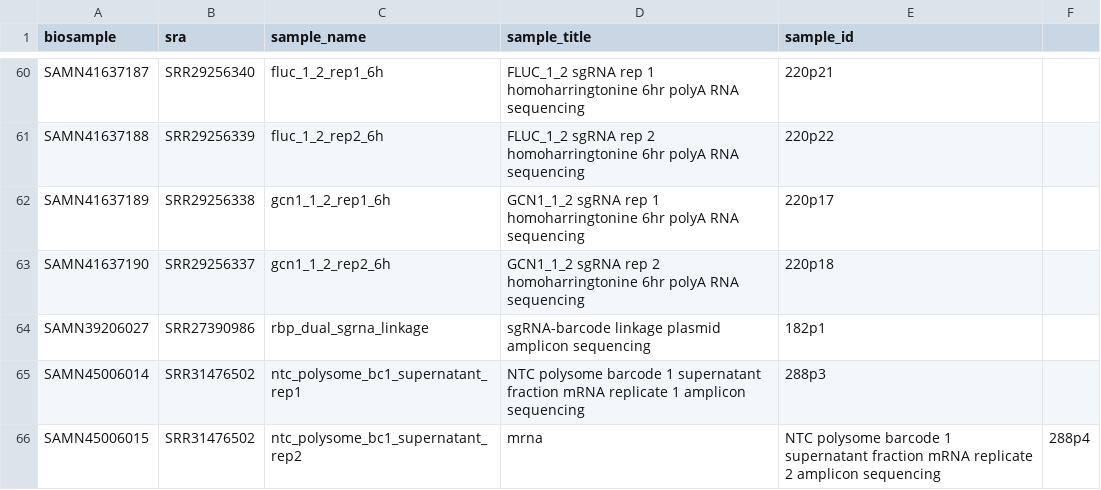
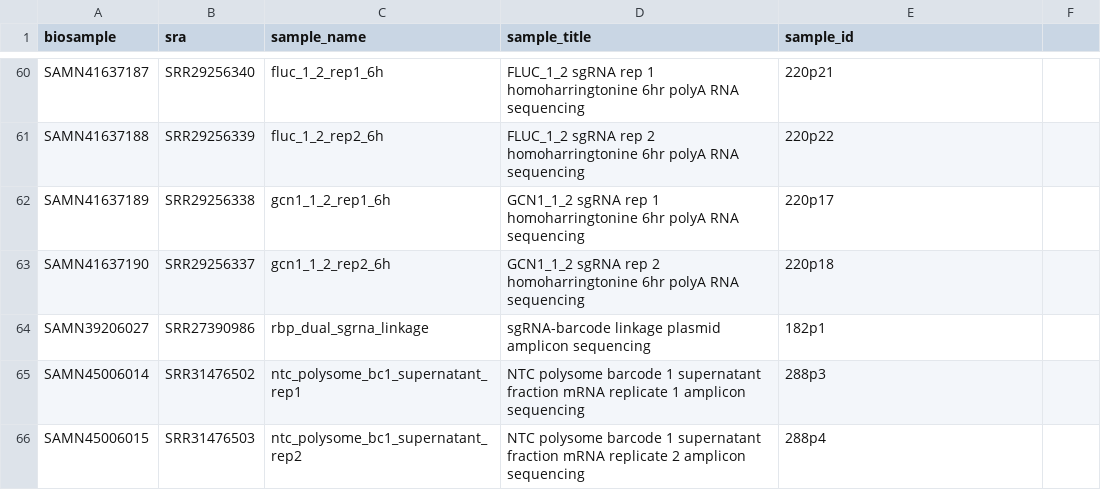
Before and after one commit to rasilab/nugent_2024, a CSV file: data/supplementary_tables/table_s5_sra_accession_numbers.csv, drawn as a sheet; only a part is shown, gaps mark what is left out.

```diff
--- a/data/supplementary_tables/table_s5_sra_accession_numbers.csv
+++ b/data/supplementary_tables/table_s5_sra_accession_numbers.csv
@@ -65,2 +65,2 @@ SAMN39206027,SRR27390986,rbp_dual_sgrna_linkage,sgRNA-barcode linkage plasmid am
 SAMN45006014,SRR31476502,ntc_polysome_bc1_supernatant_rep1,NTC polysome barcode 1 supernatant fraction mRNA replicate 1 amplicon sequencing,288p3
-SAMN45006015,SRR31476502,ntc_polysome_bc1_supernatant_rep2,mrna,NTC polysome barcode 1 supernatant fraction mRNA replicate 2 amplicon sequencing,288p4
+SAMN45006015,SRR31476503,ntc_polysome_bc1_supernatant_rep2,NTC polysome barcode 1 supernatant fraction mRNA replicate 2 amplicon sequencing,288p4
```
Also changed, not shown: data/supplementary_tables/table_s2_list_of_plasmids.csv, data/supplementary_tables/table_s4_list_of_celllines.csv.
